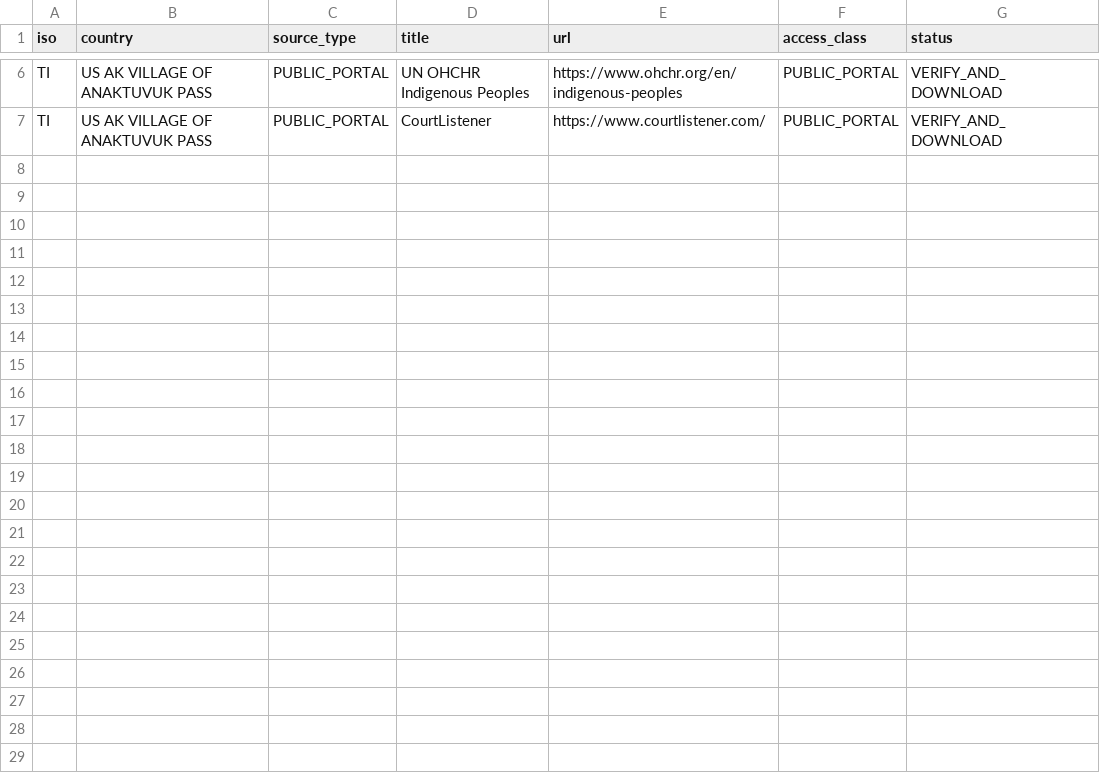
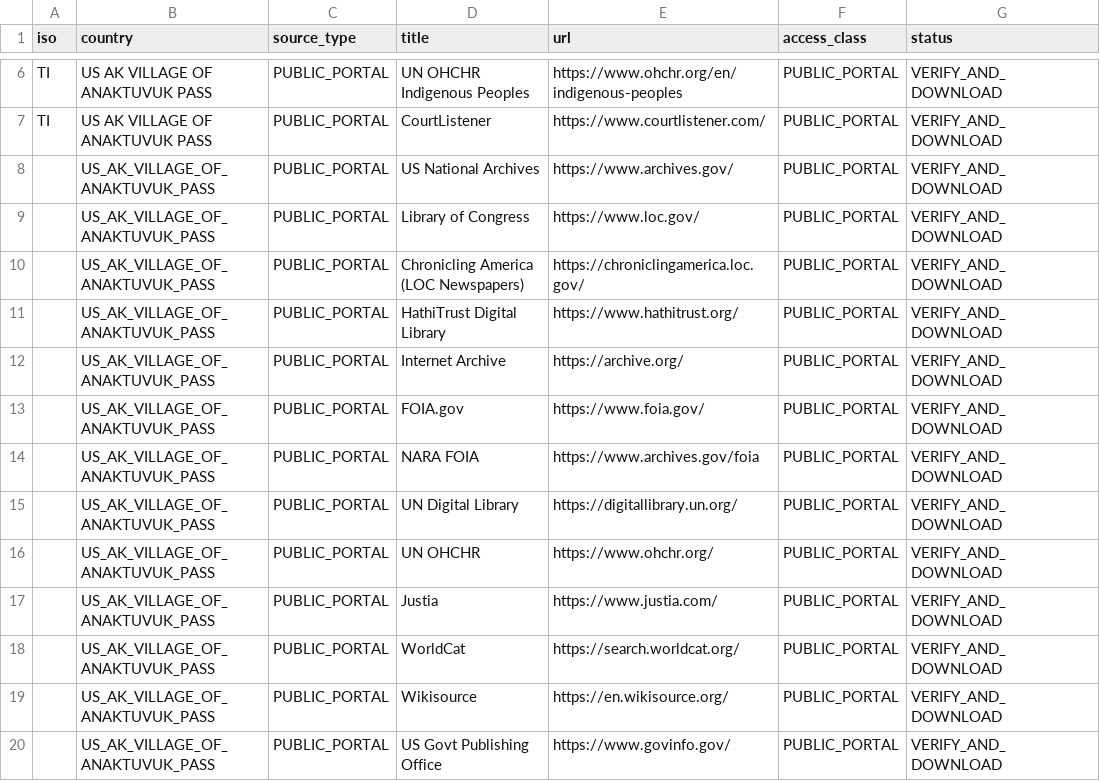
Before and after one commit to GlobalRestitutionAlliance/turtle-island-us-ak-village-of-anaktuvuk-pass-master-litigation, a CSV file: 03_Evidentiary_Exhibits/PRIMARY_PUBLIC_SOURCES.csv, drawn as a sheet; only a part is shown, gaps mark what is left out; the diff names each change by its address in the sheet, - before the commit and + after, or states it on an @@ line.

Commit message:
Expand primary public source registries (Batch 2)

```diff
--- a/03_Evidentiary_Exhibits/PRIMARY_PUBLIC_SOURCES.csv
+++ b/03_Evidentiary_Exhibits/PRIMARY_PUBLIC_SOURCES.csv
+row 8:  | US_AK_VILLAGE_OF_ANAKTUVUK_PASS | PUBLIC_PORTAL | US National Archives | https://www.archives.gov/ | PUBLIC_PORTAL | VERIFY_AND_DOWNLOAD
+row 9:  | US_AK_VILLAGE_OF_ANAKTUVUK_PASS | PUBLIC_PORTAL | Library of Congress | https://www.loc.gov/ | PUBLIC_PORTAL | VERIFY_AND_DOWNLOAD
+row 10:  | US_AK_VILLAGE_OF_ANAKTUVUK_PASS | PUBLIC_PORTAL | Chronicling America (LOC Newspapers) | https://chroniclingamerica.loc.gov/ | PUBLIC_PORTAL | VERIFY_AND_DOWNLOAD
+row 11:  | US_AK_VILLAGE_OF_ANAKTUVUK_PASS | PUBLIC_PORTAL | HathiTrust Digital Library | https://www.hathitrust.org/ | PUBLIC_PORTAL | VERIFY_AND_DOWNLOAD
+row 12:  | US_AK_VILLAGE_OF_ANAKTUVUK_PASS | PUBLIC_PORTAL | Internet Archive | https://archive.org/ | PUBLIC_PORTAL | VERIFY_AND_DOWNLOAD
+row 13:  | US_AK_VILLAGE_OF_ANAKTUVUK_PASS | PUBLIC_PORTAL | FOIA.gov | https://www.foia.gov/ | PUBLIC_PORTAL | VERIFY_AND_DOWNLOAD
+row 14:  | US_AK_VILLAGE_OF_ANAKTUVUK_PASS | PUBLIC_PORTAL | NARA FOIA | https://www.archives.gov/foia | PUBLIC_PORTAL | VERIFY_AND_DOWNLOAD
+row 15:  | US_AK_VILLAGE_OF_ANAKTUVUK_PASS | PUBLIC_PORTAL | UN Digital Library | https://digitallibrary.un.org/ | PUBLIC_PORTAL | VERIFY_AND_DOWNLOAD
+row 16:  | US_AK_VILLAGE_OF_ANAKTUVUK_PASS | PUBLIC_PORTAL | UN OHCHR | https://www.ohchr.org/ | PUBLIC_PORTAL | VERIFY_AND_DOWNLOAD
+row 17:  | US_AK_VILLAGE_OF_ANAKTUVUK_PASS | PUBLIC_PORTAL | Justia | https://www.justia.com/ | PUBLIC_PORTAL | VERIFY_AND_DOWNLOAD
+row 18:  | US_AK_VILLAGE_OF_ANAKTUVUK_PASS | PUBLIC_PORTAL | WorldCat | https://search.worldcat.org/ | PUBLIC_PORTAL | VERIFY_AND_DOWNLOAD
+row 19:  | US_AK_VILLAGE_OF_ANAKTUVUK_PASS | PUBLIC_PORTAL | Wikisource | https://en.wikisource.org/ | PUBLIC_PORTAL | VERIFY_AND_DOWNLOAD
+row 20:  | US_AK_VILLAGE_OF_ANAKTUVUK_PASS | PUBLIC_PORTAL | US Govt Publishing Office | https://www.govinfo.gov/ | PUBLIC_PORTAL | VERIFY_AND_DOWNLOAD
```
Also changed, not shown: 2 other files.
